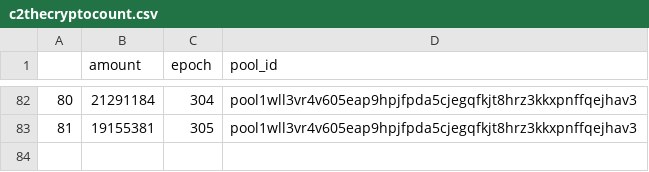
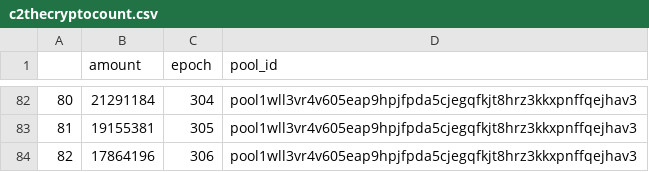
Before and after one commit to psilosanctum/cardano-blockfrost-api, a CSV file: raw_rewards/c2thecryptocount.csv, drawn as a sheet; only a part is shown, gaps mark what is left out.

```diff
--- a/raw_rewards/c2thecryptocount.csv
+++ b/raw_rewards/c2thecryptocount.csv
@@ -83 +83,2 @@
 81,19155381,305,pool1wll3vr4v605eap9hpjfpda5cjegqfkjt8hrz3kkxpnffqejhav3
+82,17864196,306,pool1wll3vr4v605eap9hpjfpda5cjegqfkjt8hrz3kkxpnffqejhav3
```
Also changed, not shown: epoch_data/converted_epoch_data.csv, epoch_data/epoch_data.csv, 9 other files.
